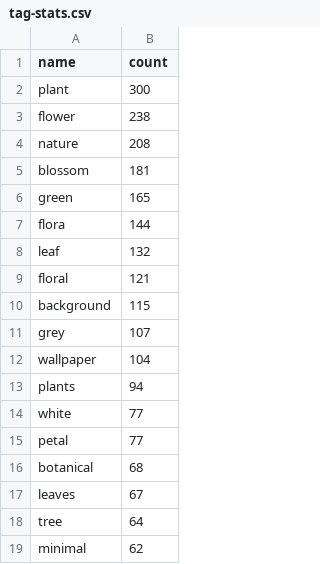
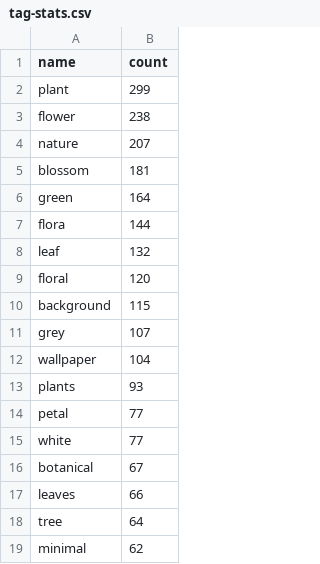
Before and after one commit to IonGolban/Herbal-Web-Manager, a CSV file: src/util/tag-stats.csv, drawn as a sheet; only a part is shown; the diff covers the shown part only.

```diff
--- a/src/util/tag-stats.csv
+++ b/src/util/tag-stats.csv
@@ -1,10 +1,10 @@
 name,count
-plant,300
+plant,299
 flower,238
-nature,208
+nature,207
 blossom,181
-green,165
+green,164
 flora,144
 leaf,132
-floral,121
+floral,120
 background,115
@@ -12,7 +12,7 @@ grey,107
 wallpaper,104
-plants,94
+plants,93
+petal,77
 white,77
-petal,77
-botanical,68
-leaves,67
+botanical,67
+leaves,66
 tree,64
```
Also changed, not shown: 3 added rows, 3 removed rows, 24 moved rows and 8 edited cells elsewhere in this file, src/util/like-stats.csv, 13 other files.
